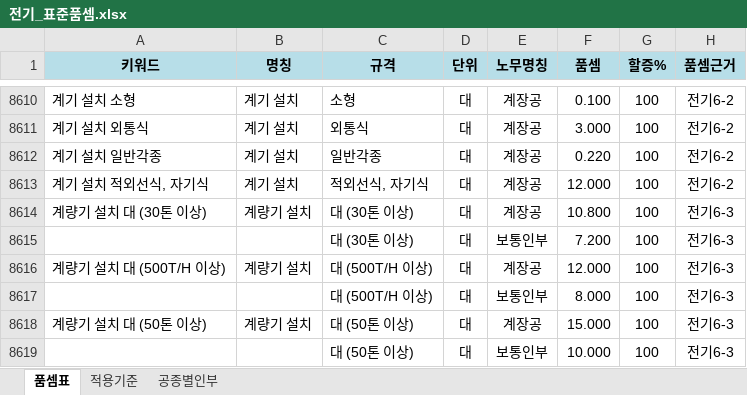
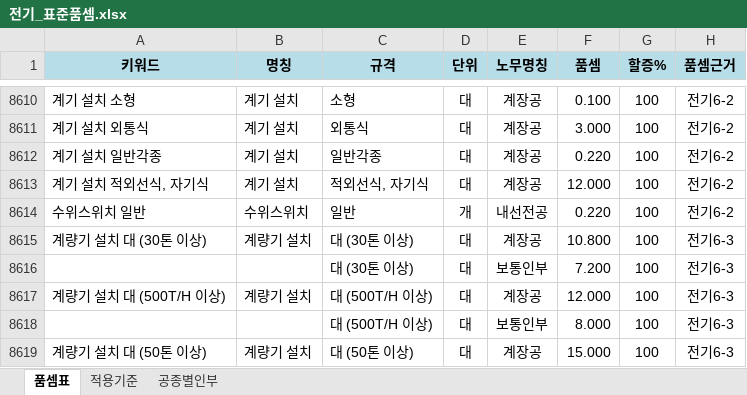
Before and after one commit to ska22110597-afk/jeonki-quantity, an Excel workbook: data/전기_표준품셈.xlsx, sheet 품셈표, drawn as a sheet; only a part is shown, gaps mark what is left out; the shorter side is filled out with more unchanged rows; values as stored, in another font and other column widths than the file's, no borders; the diff names each change by its address in the sheet, - before the commit and + after, or states it on an @@ line.

```diff
--- a/data/전기_표준품셈.xlsx (sheet 품셈표)
+++ b/data/전기_표준품셈.xlsx (sheet 품셈표)
+row 8614: 수위스위치 일반 | 수위스위치 | 일반 | 개 | 내선전공 | 0.220 | 100 | 전기6-2
```
Also changed, not shown: 4 other files.
